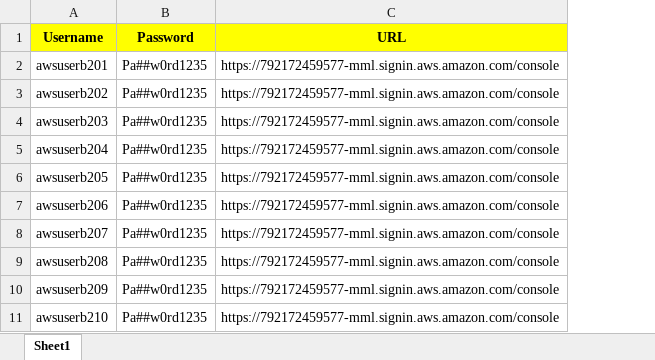
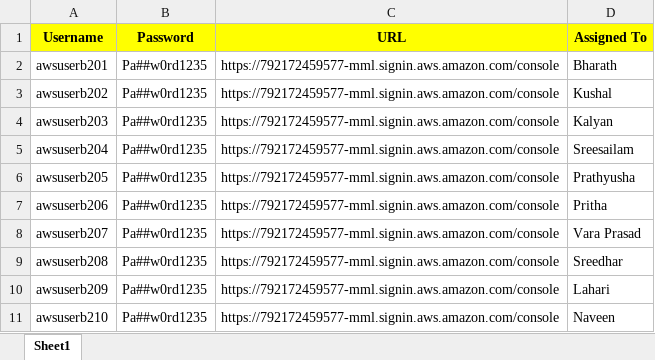
Before and after one commit to azonecloud/2026-02sep-31aug-batch01-learning-devops, an Excel workbook: AWS-Batch02Credentials.xlsx, sheet Sheet1, drawn as a sheet; only a part is shown; values as stored, in another font and other column widths than the file's, no borders; the diff names each change by its address in the sheet, - before the commit and + after, or states it on an @@ line.

```diff
--- a/AWS-Batch02Credentials.xlsx (sheet Sheet1)
+++ b/AWS-Batch02Credentials.xlsx (sheet Sheet1)
+column D (Assigned To), rows 2-11: Bharath | Kushal | Kalyan | Sreesailam | Prathyusha | Pritha | Vara Prasad | Sreedhar | Lahari | Naveen
```
Also changed, not shown: 2 other files.
